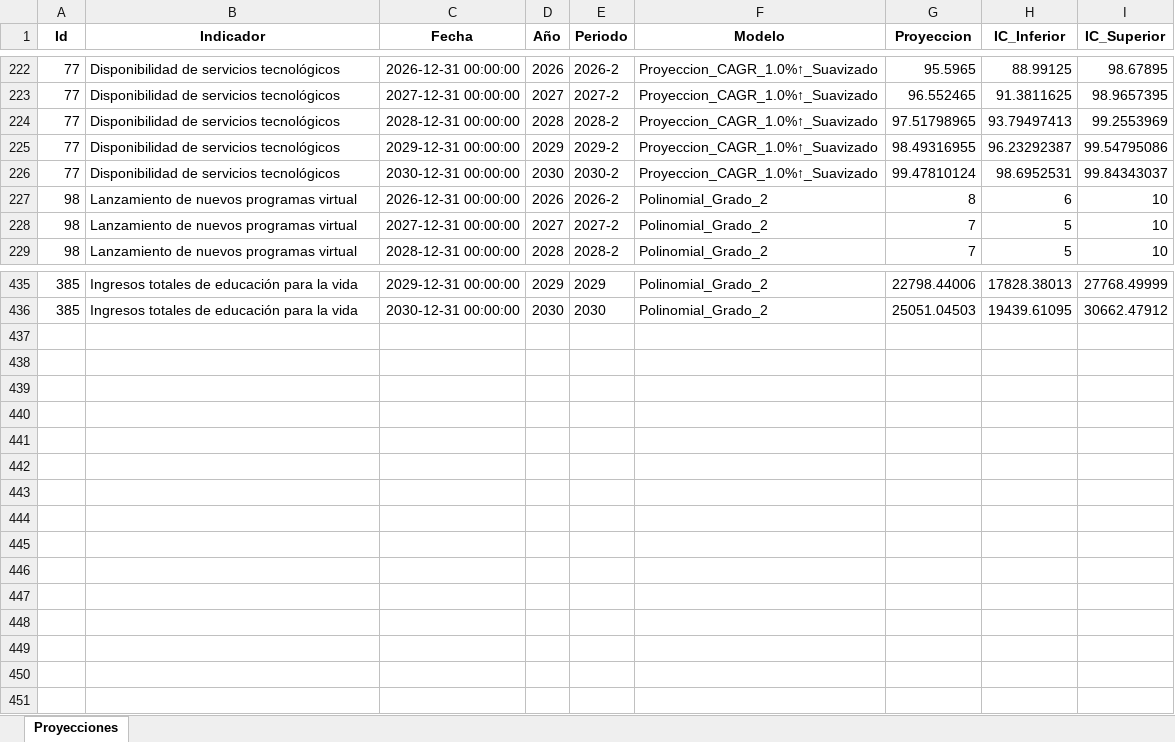
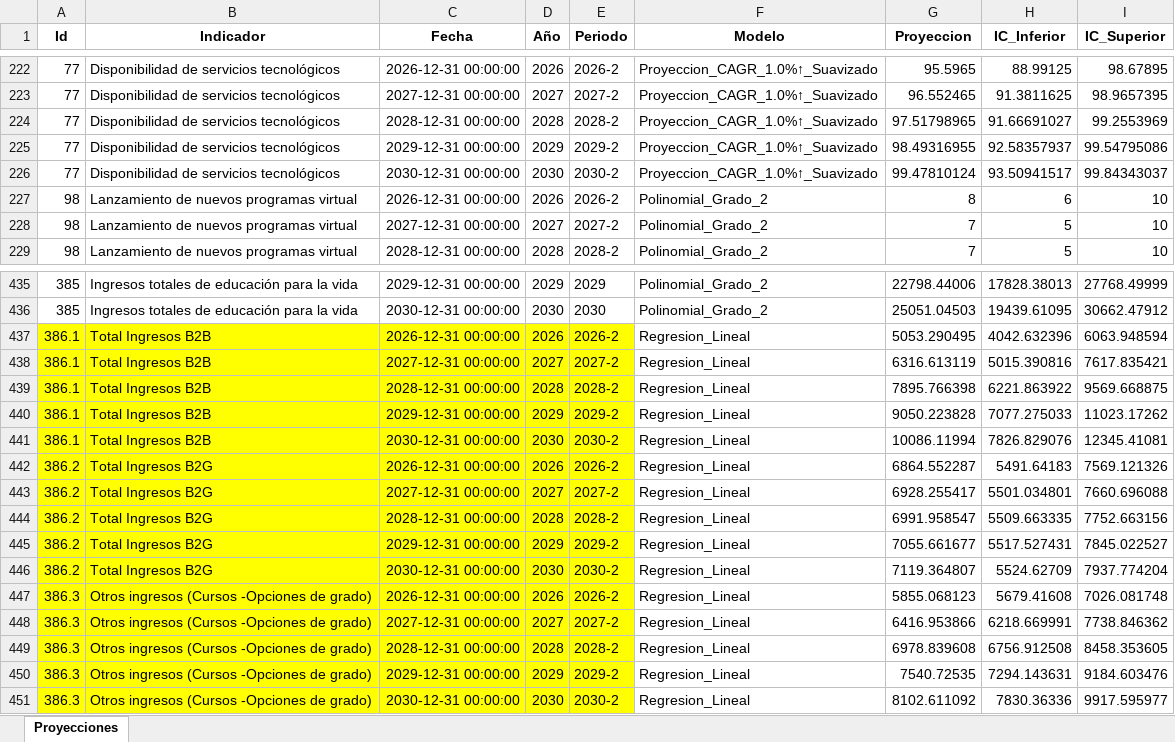
Before and after one commit to Ximena5745/Modelo_Prospectivo, an Excel workbook: Data/Proyecciones_Multimodelo.xlsx, sheet Proyecciones, drawn as a sheet; only a part is shown, gaps mark what is left out; values as stored, in another font and other column widths than the file's, no borders; the diff covers the shown part only; the diff names each change by its address in the sheet, - before the commit and + after, or states it on an @@ line.

Commit message:
Data Final

```diff
--- a/Data/Proyecciones_Multimodelo.xlsx (sheet Proyecciones)
+++ b/Data/Proyecciones_Multimodelo.xlsx (sheet Proyecciones)
-H224 (IC_Inferior): 93.79497413
+H224 (IC_Inferior): 91.66691027
-H225 (IC_Inferior): 96.23292387
+H225 (IC_Inferior): 92.58357937
-H226 (IC_Inferior): 98.6952531
+H226 (IC_Inferior): 93.50941517
+row 437: 386.1 | Total Ingresos B2B | 2026-12-31 00:00:00 | 2026 | 2026-2 | Regresion_Lineal | 5053.290495 | 4042.632396 | 6063.948594
+row 438: 386.1 | Total Ingresos B2B | 2027-12-31 00:00:00 | 2027 | 2027-2 | Regresion_Lineal | 6316.613119 | 5015.390816 | 7617.835421
+row 439: 386.1 | Total Ingresos B2B | 2028-12-31 00:00:00 | 2028 | 2028-2 | Regresion_Lineal | 7895.766398 | 6221.863922 | 9569.668875
+row 440: 386.1 | Total Ingresos B2B | 2029-12-31 00:00:00 | 2029 | 2029-2 | Regresion_Lineal | 9050.223828 | 7077.275033 | 11023.17262
+row 441: 386.1 | Total Ingresos B2B | 2030-12-31 00:00:00 | 2030 | 2030-2 | Regresion_Lineal | 10086.11994 | 7826.829076 | 12345.41081
+row 442: 386.2 | Total Ingresos B2G | 2026-12-31 00:00:00 | 2026 | 2026-2 | Regresion_Lineal | 6864.552287 | 5491.64183 | 7569.121326
+row 443: 386.2 | Total Ingresos B2G | 2027-12-31 00:00:00 | 2027 | 2027-2 | Regresion_Lineal | 6928.255417 | 5501.034801 | 7660.696088
+row 444: 386.2 | Total Ingresos B2G | 2028-12-31 00:00:00 | 2028 | 2028-2 | Regresion_Lineal | 6991.958547 | 5509.663335 | 7752.663156
+row 445: 386.2 | Total Ingresos B2G | 2029-12-31 00:00:00 | 2029 | 2029-2 | Regresion_Lineal | 7055.661677 | 5517.527431 | 7845.022527
+row 446: 386.2 | Total Ingresos B2G | 2030-12-31 00:00:00 | 2030 | 2030-2 | Regresion_Lineal | 7119.364807 | 5524.62709 | 7937.774204
+row 447: 386.3 | Otros ingresos (Cursos -Opciones de grado) | 2026-12-31 00:00:00 | 2026 | 2026-2 | Regresion_Lineal | 5855.068123 | 5679.41608 | 7026.081748
+row 448: 386.3 | Otros ingresos (Cursos -Opciones de grado) | 2027-12-31 00:00:00 | 2027 | 2027-2 | Regresion_Lineal | 6416.953866 | 6218.669991 | 7738.846362
+row 449: 386.3 | Otros ingresos (Cursos -Opciones de grado) | 2028-12-31 00:00:00 | 2028 | 2028-2 | Regresion_Lineal | 6978.839608 | 6756.912508 | 8458.353605
+row 450: 386.3 | Otros ingresos (Cursos -Opciones de grado) | 2029-12-31 00:00:00 | 2029 | 2029-2 | Regresion_Lineal | 7540.72535 | 7294.143631 | 9184.603476
+row 451: 386.3 | Otros ingresos (Cursos -Opciones de grado) | 2030-12-31 00:00:00 | 2030 | 2030-2 | Regresion_Lineal | 8102.611092 | 7830.36336 | 9917.595977
```
Also changed, not shown: 60 edited cells and cell formats elsewhere in this sheet, Data/Dataset_Unificado.xlsx.
